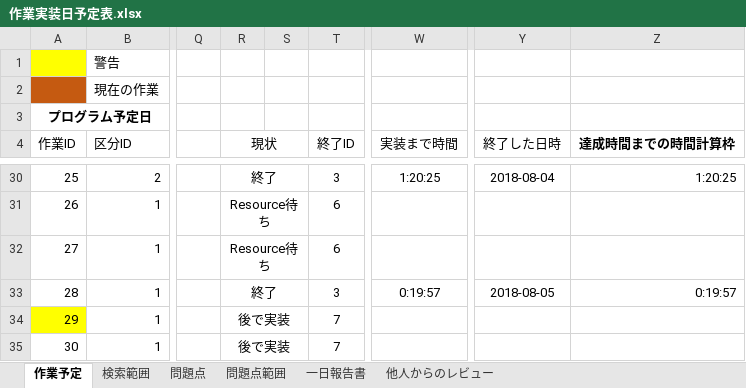
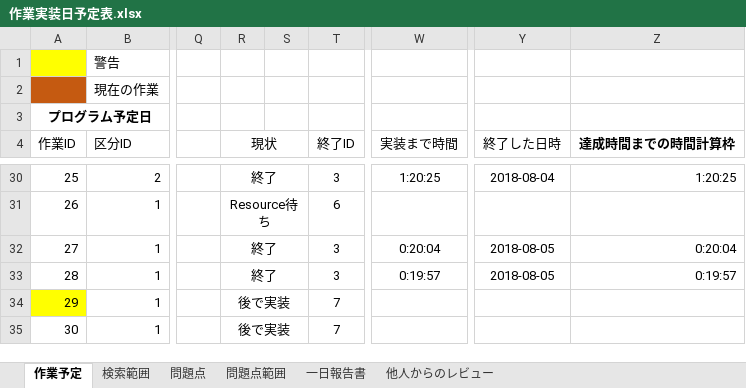
Before and after one commit to Jastin-Infj/GoblinExpedition, an Excel workbook: 作業実装日予定表.xlsx, sheet 作業予定, drawn as a sheet; only a part is shown, gaps mark what is left out; values as stored, in another font and other column widths than the file's, no borders; conditional formats not drawn; the diff names each change by its address in the sheet, - before the commit and + after, or states it on an @@ line.

```diff
--- a/作業実装日予定表.xlsx (sheet 作業予定)
+++ b/作業実装日予定表.xlsx (sheet 作業予定)
-R32 (現状): Resource待ち
+R32 (現状): 終了
-T32 (終了ID): 6
+T32 (終了ID): 3
-W32 (実装まで時間): (empty)
+W32 (実装まで時間): 0:20:04
-Y32 (終了した日時): (empty)
+Y32 (終了した日時): 2018-08-05
-Z32 (達成時間までの時間計算枠): (empty)
+Z32 (達成時間までの時間計算枠): 0:20:04
```
Also changed, not shown: 6 other files.
